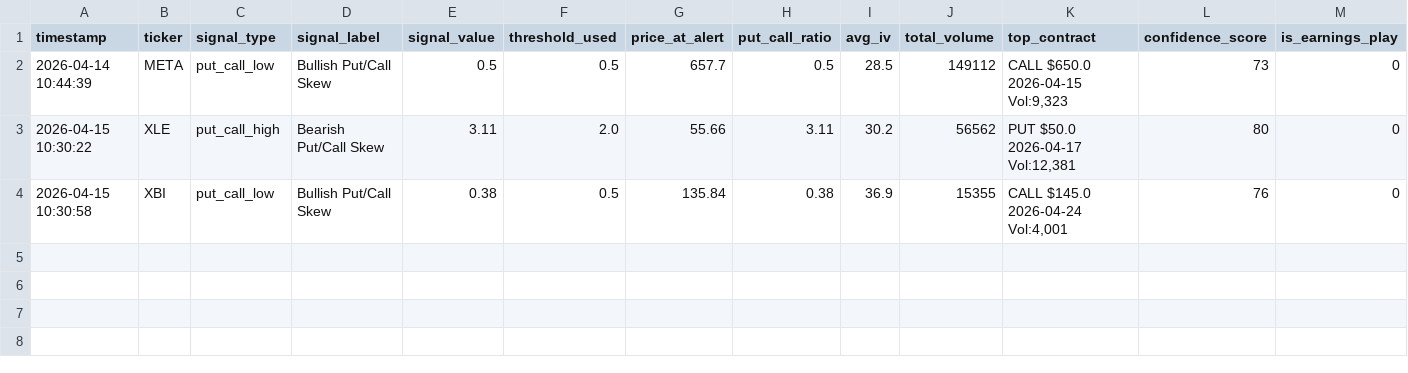
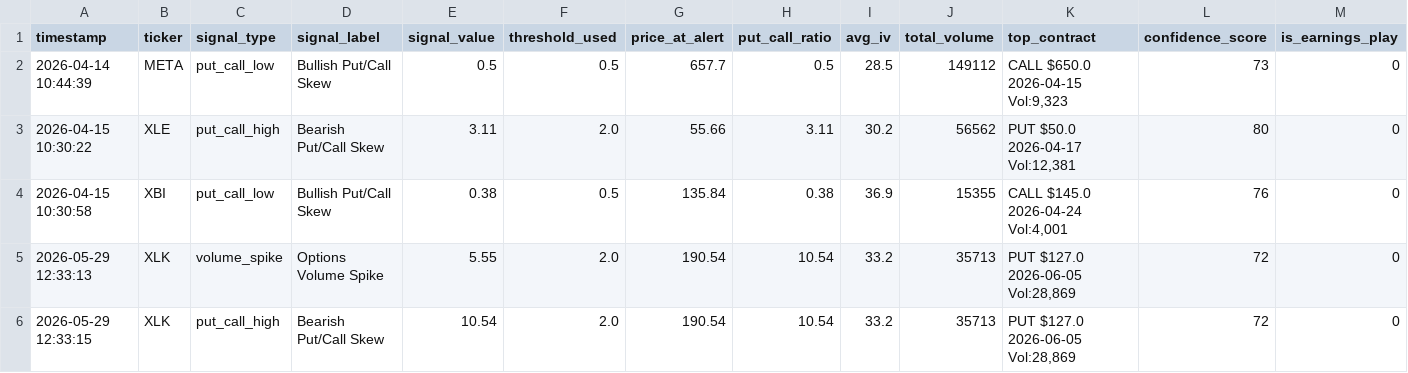
Before and after one commit to mehpackers13/options-bot, a CSV file: alerts_log.csv, drawn as a sheet; only a part is shown; rows hold the shown columns only; the diff names each change by its address in the sheet, - before the commit and + after, or states it on an @@ line.

```diff
--- a/alerts_log.csv
+++ b/alerts_log.csv
+row 5: 2026-05-29 12:33:13 | XLK | volume_spike | Options Volume Spike | 5.55 | 2.0 | 190.54 | 10.54 | 33.2 | 35713 | PUT $127.0 2026-06-05 Vol:28,869 | 72 | 0
+row 6: 2026-05-29 12:33:15 | XLK | put_call_high | Bearish Put/Call Skew | 10.54 | 2.0 | 190.54 | 10.54 | 33.2 | 35713 | PUT $127.0 2026-06-05 Vol:28,869 | 72 | 0
```
Also changed, not shown: 3 other files.
